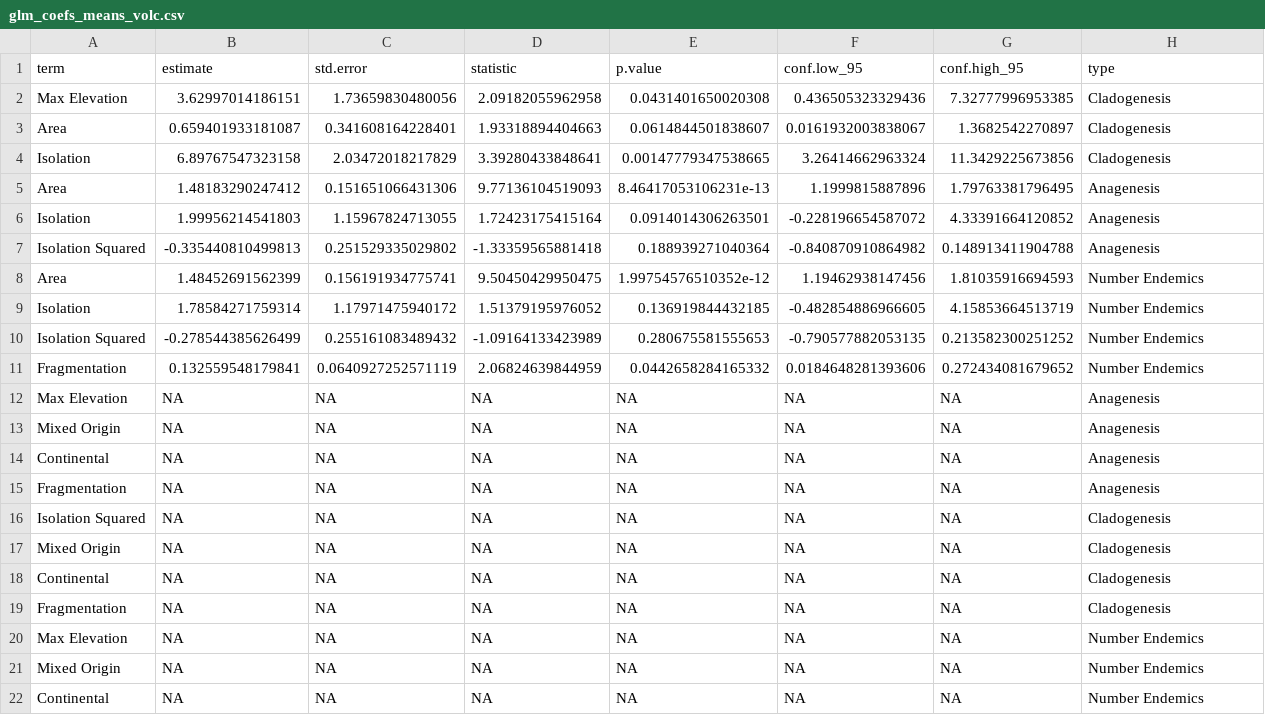
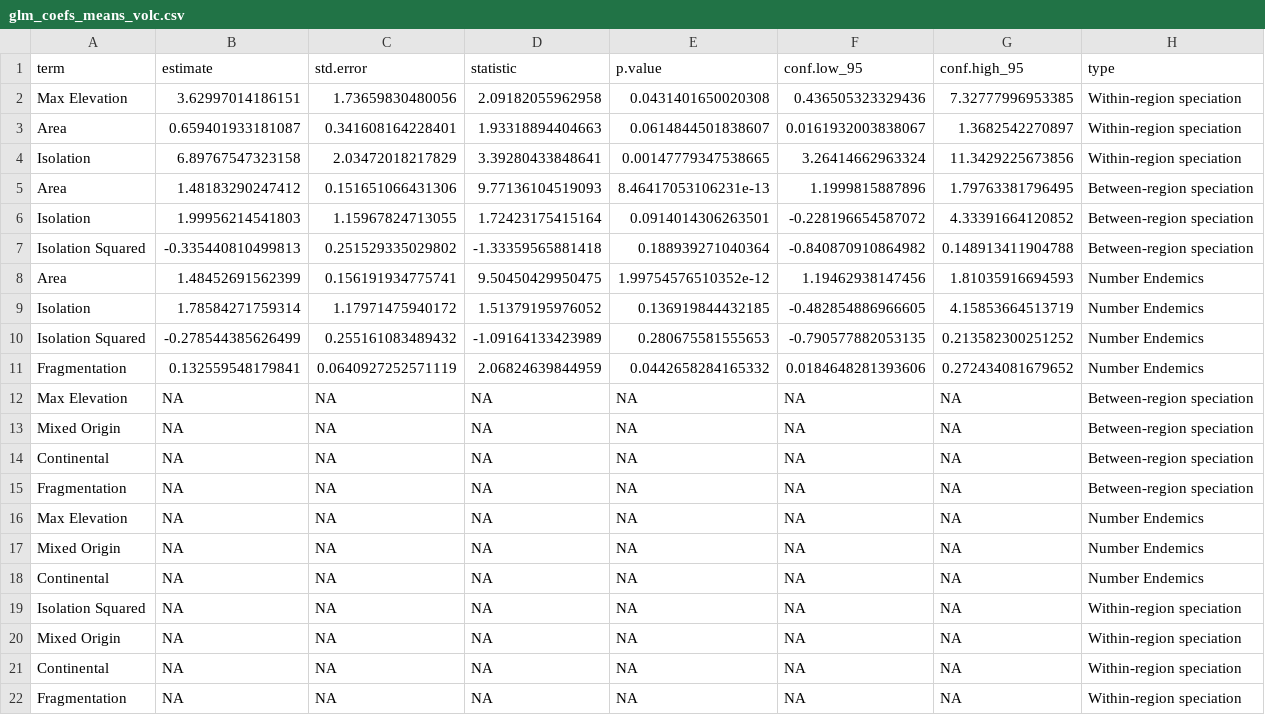
Before and after one commit to OscarWrisberg/island_speciation_plants, a CSV file: Figures/supplement/glm_coefs_means_volc.csv, drawn as a sheet.

```diff
--- a/Figures/supplement/glm_coefs_means_volc.csv
+++ b/Figures/supplement/glm_coefs_means_volc.csv
@@ -1,8 +1,8 @@
 term,estimate,std.error,statistic,p.value,conf.low_95,conf.high_95,type
-Max Elevation,3.62997014186151,1.73659830480056,2.09182055962958,0.0431401650020308,0.436505323329436,7.32777996953385,Cladogenesis
-Area,0.659401933181087,0.341608164228401,1.93318894404663,0.0614844501838607,0.0161932003838067,1.3682542270897,Cladogenesis
-Isolation,6.89767547323158,2.03472018217829,3.39280433848641,0.00147779347538665,3.26414662963324,11.3429225673856,Cladogenesis
-Area,1.48183290247412,0.151651066431306,9.77136104519093,8.46417053106231e-13,1.1999815887896,1.79763381796495,Anagenesis
-Isolation,1.99956214541803,1.15967824713055,1.72423175415164,0.0914014306263501,-0.228196654587072,4.33391664120852,Anagenesis
-Isolation Squared,-0.335440810499813,0.251529335029802,-1.33359565881418,0.188939271040364,-0.840870910864982,0.148913411904788,Anagenesis
+Max Elevation,3.62997014186151,1.73659830480056,2.09182055962958,0.0431401650020308,0.436505323329436,7.32777996953385,Within-region speciation
+Area,0.659401933181087,0.341608164228401,1.93318894404663,0.0614844501838607,0.0161932003838067,1.3682542270897,Within-region speciation
+Isolation,6.89767547323158,2.03472018217829,3.39280433848641,0.00147779347538665,3.26414662963324,11.3429225673856,Within-region speciation
+Area,1.48183290247412,0.151651066431306,9.77136104519093,8.46417053106231e-13,1.1999815887896,1.79763381796495,Between-region speciation
+Isolation,1.99956214541803,1.15967824713055,1.72423175415164,0.0914014306263501,-0.228196654587072,4.33391664120852,Between-region speciation
+Isolation Squared,-0.335440810499813,0.251529335029802,-1.33359565881418,0.188939271040364,-0.840870910864982,0.148913411904788,Between-region speciation
 Area,1.48452691562399,0.156191934775741,9.50450429950475,1.99754576510352e-12,1.19462938147456,1.81035916694593,Number Endemics
@@ -11,10 +11,6 @@ Isolation Squared,-0.278544385626499,0.255161083489432,-1.09164133423989,0.28067
 Fragmentation,0.132559548179841,0.0640927252571119,2.06824639844959,0.0442658284165332,0.0184648281393606,0.272434081679652,Number Endemics
-Max Elevation,NA,NA,NA,NA,NA,NA,Anagenesis
-Mixed Origin,NA,NA,NA,NA,NA,NA,Anagenesis
-Continental,NA,NA,NA,NA,NA,NA,Anagenesis
-Fragmentation,NA,NA,NA,NA,NA,NA,Anagenesis
-Isolation Squared,NA,NA,NA,NA,NA,NA,Cladogenesis
-Mixed Origin,NA,NA,NA,NA,NA,NA,Cladogenesis
-Continental,NA,NA,NA,NA,NA,NA,Cladogenesis
-Fragmentation,NA,NA,NA,NA,NA,NA,Cladogenesis
+Max Elevation,NA,NA,NA,NA,NA,NA,Between-region speciation
+Mixed Origin,NA,NA,NA,NA,NA,NA,Between-region speciation
+Continental,NA,NA,NA,NA,NA,NA,Between-region speciation
+Fragmentation,NA,NA,NA,NA,NA,NA,Between-region speciation
 Max Elevation,NA,NA,NA,NA,NA,NA,Number Endemics
@@ -22 +18,5 @@ Mixed Origin,NA,NA,NA,NA,NA,NA,Number Endemics
 Continental,NA,NA,NA,NA,NA,NA,Number Endemics
+Isolation Squared,NA,NA,NA,NA,NA,NA,Within-region speciation
+Mixed Origin,NA,NA,NA,NA,NA,NA,Within-region speciation
+Continental,NA,NA,NA,NA,NA,NA,Within-region speciation
+Fragmentation,NA,NA,NA,NA,NA,NA,Within-region speciation
```
Also changed, not shown: Figures/supplement/glm_coefs_coryphoideae.csv, Figures/supplement/glm_coefs_means.csv, 17 other files.
